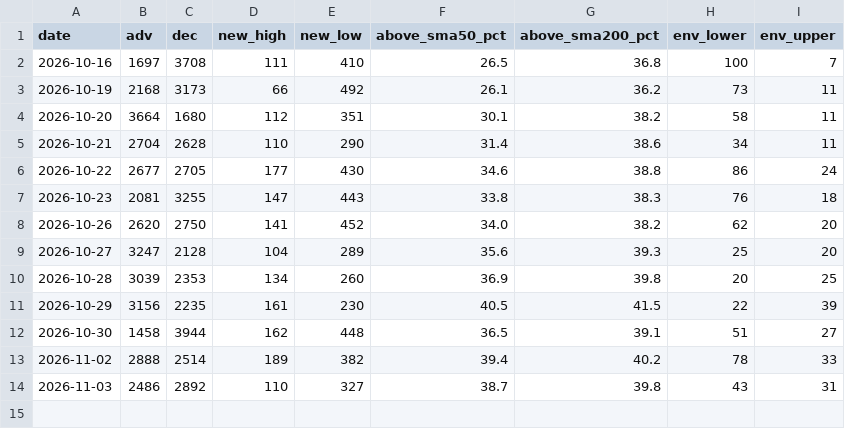
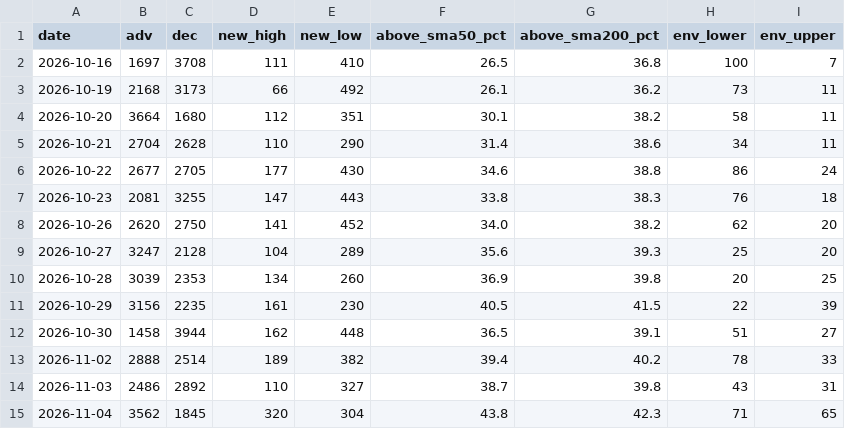
Before and after one commit to kdj950323-glitch/todo, a CSV file: market-log/state/breadth.csv, drawn as a sheet.

```diff
--- a/market-log/state/breadth.csv
+++ b/market-log/state/breadth.csv
@@ -14 +14,2 @@ date,adv,dec,new_high,new_low,above_sma50_pct,above_sma200_pct,env_lower,env_upp
 2026-11-03,2486,2892,110,327,38.7,39.8,43,31
+2026-11-04,3562,1845,320,304,43.8,42.3,71,65
```
Also changed, not shown: market-log/earnings/calendar.csv, market-log/state/candidate_daily.csv, 33 other files.
